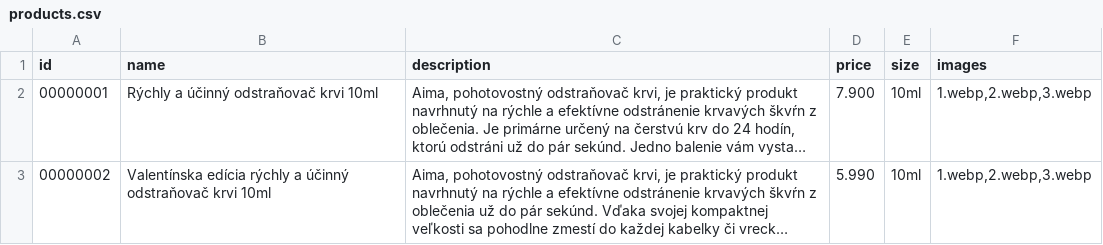
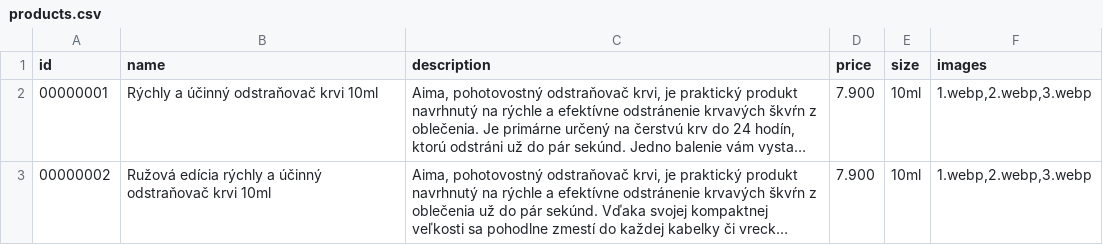
Before and after one commit to PeterWolfKe/aimasf, a CSV file: storage/products.csv, drawn as a sheet; long unchanged cells end in …; the diff names each change by its address in the sheet, - before the commit and + after, or states it on an @@ line.

Commit message:
Update products.csv

```diff
--- a/storage/products.csv
+++ b/storage/products.csv
-B3 (name): Valentínska edícia rýchly…
+B3 (name): Ružová edícia rýchly…
-D3 (price): 5.990
+D3 (price): 7.900
```
